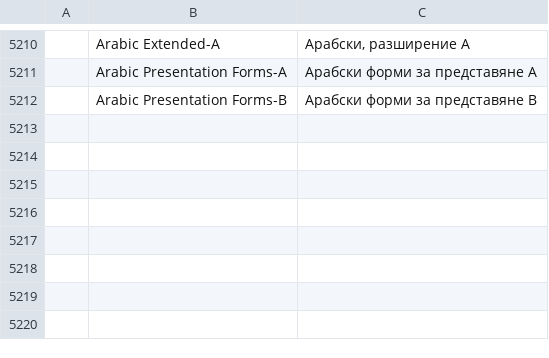
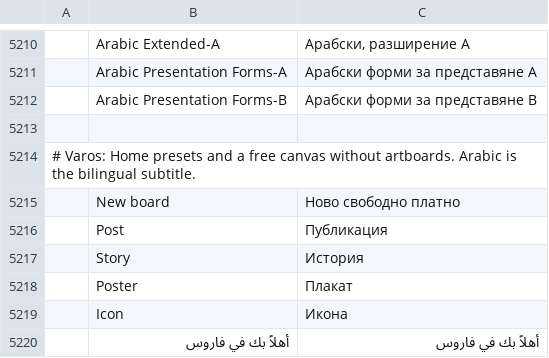
Before and after one commit to thisisgomaa/varos, a TSV file: crates/ui-egui/src/i18n/bg.tsv, drawn as a sheet; only a part is shown, gaps mark what is left out; the diff names each change by its address in the sheet, - before the commit and + after, or states it on an @@ line.

```diff
--- a/crates/ui-egui/src/i18n/bg.tsv
+++ b/crates/ui-egui/src/i18n/bg.tsv
+row 5213: (empty)
+row 5214: # Varos: Home presets and a free canvas without artboards. Arabic is the bilingual subtitle.
+row 5215:  | New board | Ново свободно платно
+row 5216:  | Post | Публикация
+row 5217:  | Story | История
+row 5218:  | Poster | Плакат
+row 5219:  | Icon | Икона
+row 5220:  | أهلاً بك في فاروس | أهلاً بك في فاروس
```
Also changed, not shown: crates/ui-egui/src/i18n/el.tsv, crates/ui-egui/src/i18n/ja.tsv, 43 other files.
